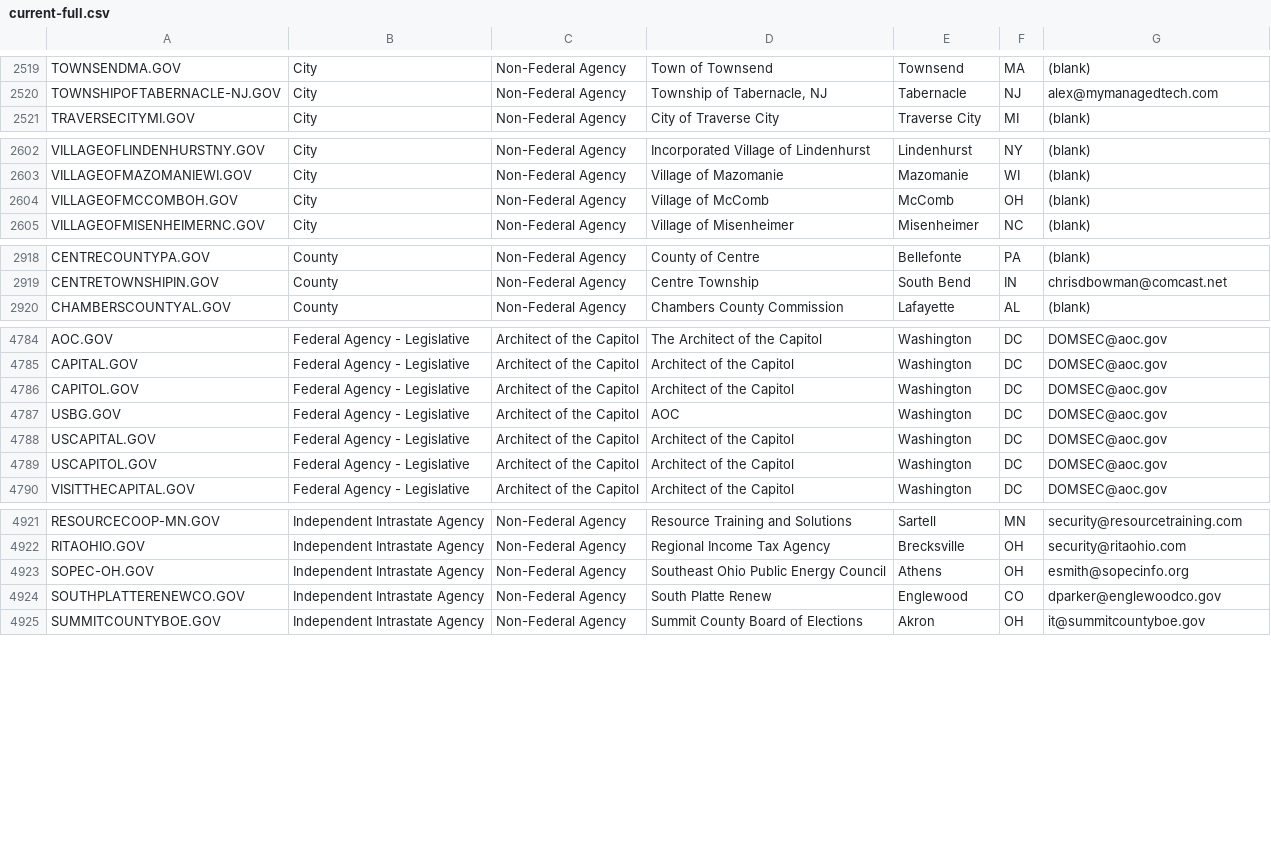
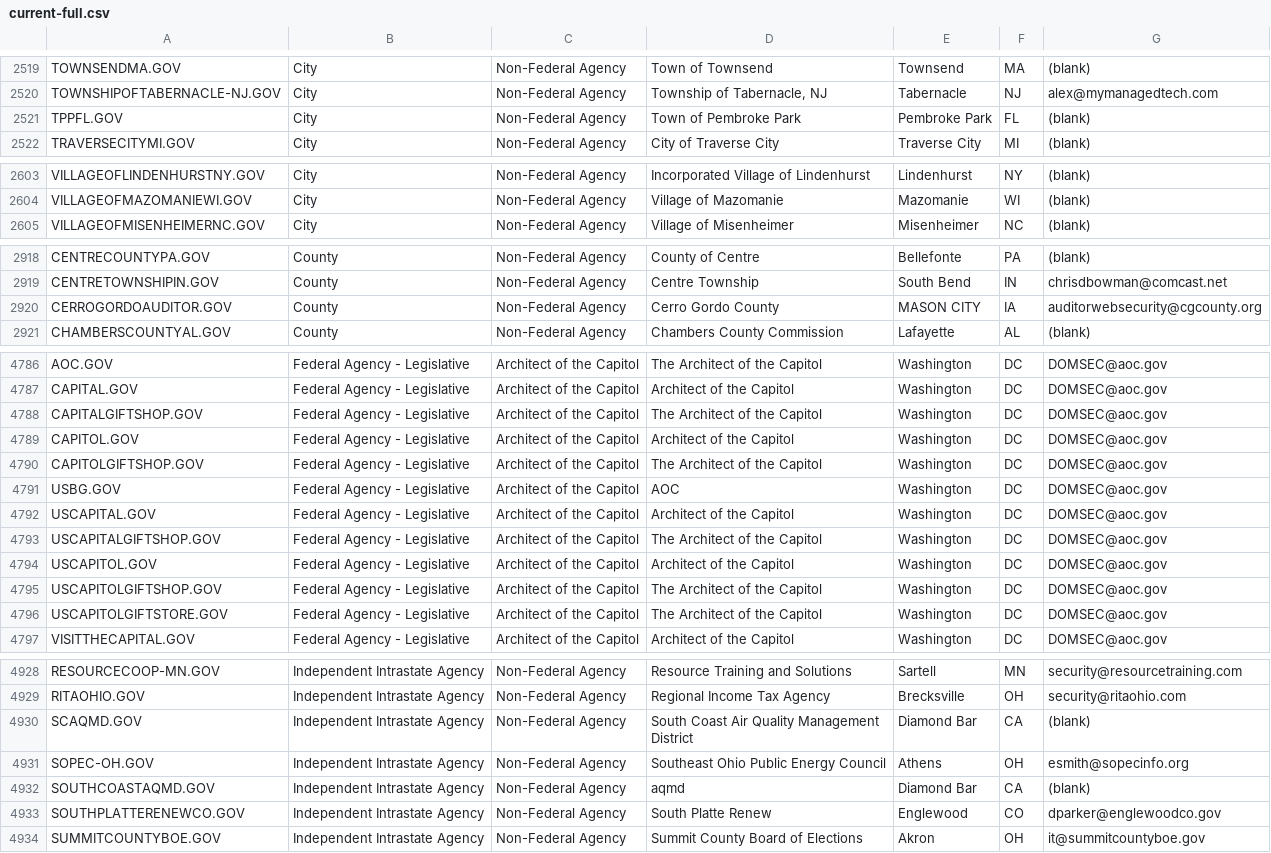
Before and after one commit to GSA/data, a CSV file: dotgov-domains/current-full.csv, drawn as a sheet; only a part is shown, gaps mark what is left out; the diff covers the shown part only.

```diff
--- a/dotgov-domains/current-full.csv
+++ b/dotgov-domains/current-full.csv
@@ -2520,2 +2520,3 @@ TOWNSENDMA.GOV,City,Non-Federal Agency,Town of Townsend,Townsend,MA,(blank)
 TOWNSHIPOFTABERNACLE-NJ.GOV,City,Non-Federal Agency,"Township of Tabernacle, NJ",Tabernacle,NJ,alex@mymanagedtech.com
+TPPFL.GOV,City,Non-Federal Agency,Town of Pembroke Park,Pembroke Park,FL,(blank)
 TRAVERSECITYMI.GOV,City,Non-Federal Agency,City of Traverse City,Traverse City,MI,(blank)
@@ -2603,3 +2604,2 @@ VILLAGEOFLINDENHURSTNY.GOV,City,Non-Federal Agency,Incorporated Village of Linde
 VILLAGEOFMAZOMANIEWI.GOV,City,Non-Federal Agency,Village of Mazomanie,Mazomanie,WI,(blank)
-VILLAGEOFMCCOMBOH.GOV,City,Non-Federal Agency,Village of McComb,McComb,OH,(blank)
 VILLAGEOFMISENHEIMERNC.GOV,City,Non-Federal Agency,Village of Misenheimer,Misenheimer,NC,(blank)
@@ -2919,2 +2919,3 @@ CENTRECOUNTYPA.GOV,County,Non-Federal Agency,County of Centre,Bellefonte,PA,(bla
 CENTRETOWNSHIPIN.GOV,County,Non-Federal Agency,Centre Township,South Bend,IN,chrisdbowman@comcast.net
+CERROGORDOAUDITOR.GOV,County,Non-Federal Agency,Cerro Gordo County,MASON CITY,IA,auditorwebsecurity@cgcounty.org
 CHAMBERSCOUNTYAL.GOV,County,Non-Federal Agency,Chambers County Commission,Lafayette,AL,(blank)
@@ -4785,6 +4787,11 @@ AOC.GOV,Federal Agency - Legislative,Architect of the Capitol,The Architect of t
 CAPITAL.GOV,Federal Agency - Legislative,Architect of the Capitol,Architect of the Capitol,Washington,DC,DOMSEC@aoc.gov
+CAPITALGIFTSHOP.GOV,Federal Agency - Legislative,Architect of the Capitol,The Architect of the Capitol,Washington,DC,DOMSEC@aoc.gov
 CAPITOL.GOV,Federal Agency - Legislative,Architect of the Capitol,Architect of the Capitol,Washington,DC,DOMSEC@aoc.gov
+CAPITOLGIFTSHOP.GOV,Federal Agency - Legislative,Architect of the Capitol,The Architect of the Capitol,Washington,DC,DOMSEC@aoc.gov
 USBG.GOV,Federal Agency - Legislative,Architect of the Capitol,AOC,Washington,DC,DOMSEC@aoc.gov
 USCAPITAL.GOV,Federal Agency - Legislative,Architect of the Capitol,Architect of the Capitol,Washington,DC,DOMSEC@aoc.gov
+USCAPITALGIFTSHOP.GOV,Federal Agency - Legislative,Architect of the Capitol,The Architect of the Capitol,Washington,DC,DOMSEC@aoc.gov
 USCAPITOL.GOV,Federal Agency - Legislative,Architect of the Capitol,Architect of the Capitol,Washington,DC,DOMSEC@aoc.gov
+USCAPITOLGIFTSHOP.GOV,Federal Agency - Legislative,Architect of the Capitol,The Architect of the Capitol,Washington,DC,DOMSEC@aoc.gov
+USCAPITOLGIFTSTORE.GOV,Federal Agency - Legislative,Architect of the Capitol,The Architect of the Capitol,Washington,DC,DOMSEC@aoc.gov
 VISITTHECAPITAL.GOV,Federal Agency - Legislative,Architect of the Capitol,Architect of the Capitol,Washington,DC,DOMSEC@aoc.gov
@@ -4922,3 +4929,5 @@ RESOURCECOOP-MN.GOV,Independent Intrastate Agency,Non-Federal Agency,Resource Tr
 RITAOHIO.GOV,Independent Intrastate Agency,Non-Federal Agency,Regional Income Tax Agency,Brecksville,OH,security@ritaohio.com
+SCAQMD.GOV,Independent Intrastate Agency,Non-Federal Agency,South Coast Air Quality Management District,Diamond Bar,CA,(blank)
 SOPEC-OH.GOV,Independent Intrastate Agency,Non-Federal Agency,Southeast Ohio Public Energy Council,Athens,OH,esmith@sopecinfo.org
+SOUTHCOASTAQMD.GOV,Independent Intrastate Agency,Non-Federal Agency,aqmd,Diamond Bar,CA,(blank)
 SOUTHPLATTERENEWCO.GOV,Independent Intrastate Agency,Non-Federal Agency,South Platte Renew,Englewood,CO,dparker@englewoodco.gov
```
Also changed, not shown: 2 added rows, 2 removed rows and 25 edited cells elsewhere in this file, dotgov-domains/current-federal.csv.
